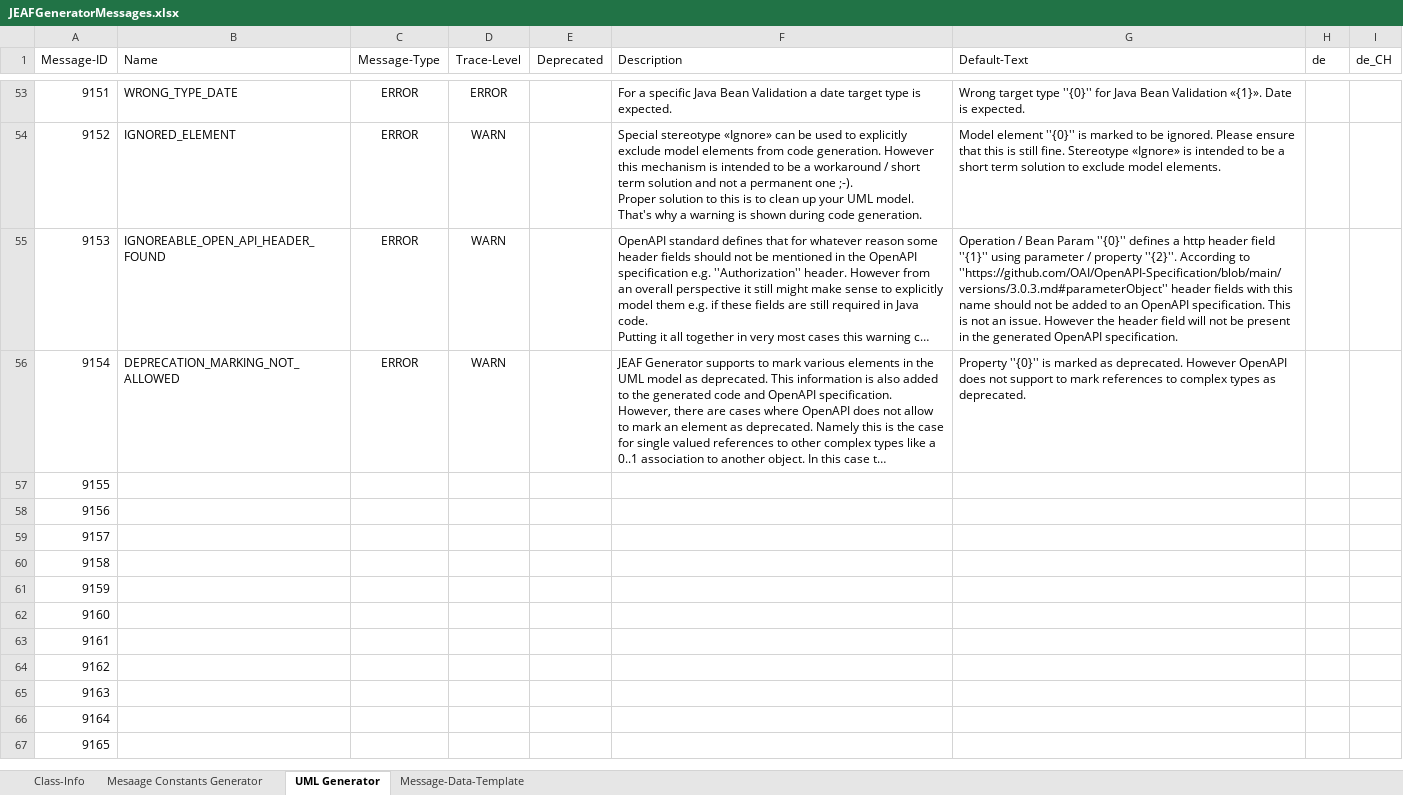
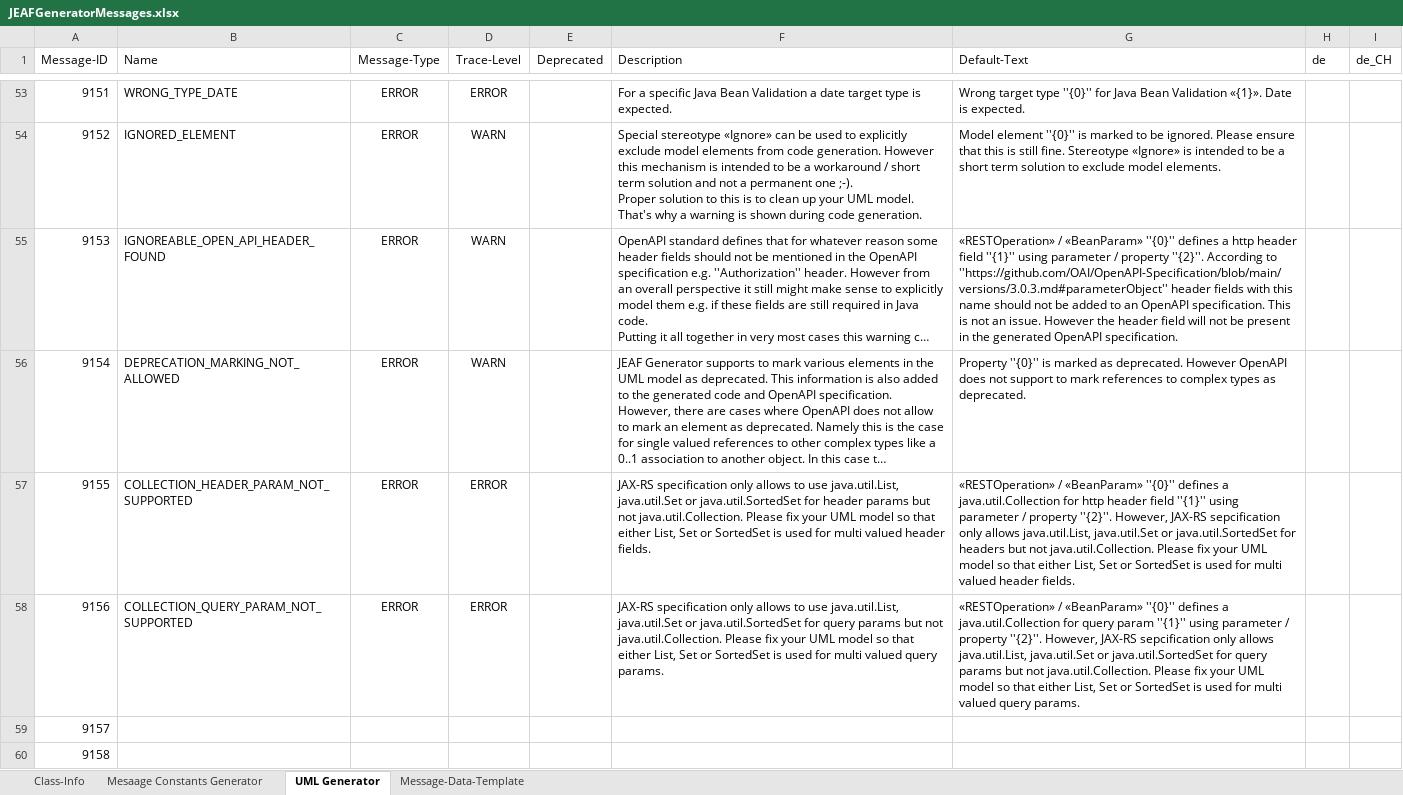
Before and after one commit to anaptecs/jeaf-generator-messages, an Excel workbook: jeaf-generator-messages/src/main/resources/JEAFGeneratorMessages.xlsx, sheet UML Generator, drawn as a sheet; only a part is shown, gaps mark what is left out; the shorter side is filled out with more unchanged rows; long unchanged cells end in …; values as stored, in another font and other column widths than the file's, no borders; table styles not drawn; the diff names each change by its address in the sheet, - before the commit and + after, or states it on an @@ line.

Commit message:
Added messages for JEAF-3162

```diff
--- a/jeaf-generator-messages/src/main/resources/JEAFGeneratorMessages.xlsx (sheet UML Generator)
+++ b/jeaf-generator-messages/src/main/resources/JEAFGeneratorMessages.xlsx (sheet UML Generator)
-G55 (Default-Text): Operation / Bean Param ''{0}'' defines…
+G55 (Default-Text): «RESTOperation» / «BeanParam» ''{0}'' defines…
-B57 (Name): (empty)
+B57 (Name): COLLECTION_HEADER_PARAM_NOT_SUPPORTED
-C57:C58 (Message-Type): (empty)
+C57:C58 (Message-Type): ERROR
-D57:D58 (Trace-Level): (empty)
+D57:D58 (Trace-Level): ERROR
-F57 (Description): (empty)
+F57 (Description): JAX-RS specification only allows to use java.util.List, java.util.Set or java.util.SortedSet for header params but not java.util.Collection. Please fix your UML model so that either List, Set or SortedSet is used for multi valued header fields.
-G57 (Default-Text): (empty)
+G57 (Default-Text): «RESTOperation» / «BeanParam» ''{0}'' defines a java.util.Collection for http header field ''{1}'' using parameter / property ''{2}''. However, JAX-RS sepcification only allows java.util.List, java.util.Set or java.util.SortedSet for headers but not java.util.Collection. Please fix your UML model so that either List, Set or SortedSet is used for multi valued header fields.
-B58 (Name): (empty)
+B58 (Name): COLLECTION_QUERY_PARAM_NOT_SUPPORTED
-F58 (Description): (empty)
+F58 (Description): JAX-RS specification only allows to use java.util.List, java.util.Set or java.util.SortedSet for query params but not java.util.Collection. Please fix your UML model so that either List, Set or SortedSet is used for multi valued query params.
-G58 (Default-Text): (empty)
+G58 (Default-Text): «RESTOperation» / «BeanParam» ''{0}'' defines a java.util.Collection for query param ''{1}'' using parameter / property ''{2}''. However, JAX-RS sepcification only allows java.util.List, java.util.Set or java.util.SortedSet for query params but not java.util.Collection. Please fix your UML model so that either List, Set or SortedSet is used for multi valued query params.
```
Also changed, not shown: 3 other files.
